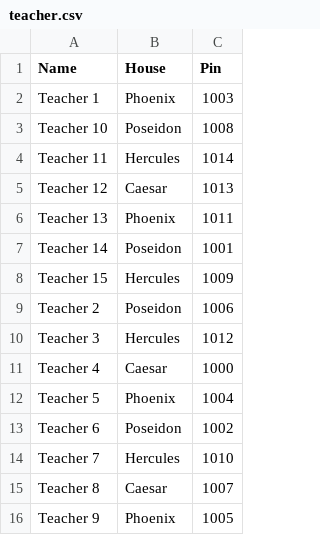
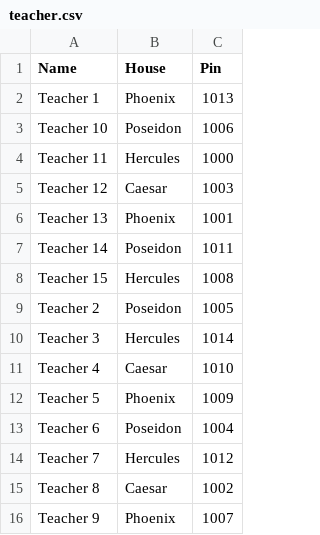
Before and after one commit to preyneyv/student-elections-junior, a CSV file: admin/static/downloads/pins/teacher.csv, drawn as a sheet.

```diff
--- a/admin/static/downloads/pins/teacher.csv
+++ b/admin/static/downloads/pins/teacher.csv
@@ -1,16 +1,16 @@
 Name,House,Pin
-Teacher 1,Phoenix,1003
-Teacher 10,Poseidon,1008
-Teacher 11,Hercules,1014
-Teacher 12,Caesar,1013
-Teacher 13,Phoenix,1011
-Teacher 14,Poseidon,1001
-Teacher 15,Hercules,1009
-Teacher 2,Poseidon,1006
-Teacher 3,Hercules,1012
-Teacher 4,Caesar,1000
-Teacher 5,Phoenix,1004
-Teacher 6,Poseidon,1002
-Teacher 7,Hercules,1010
-Teacher 8,Caesar,1007
-Teacher 9,Phoenix,1005
+Teacher 1,Phoenix,1013
+Teacher 10,Poseidon,1006
+Teacher 11,Hercules,1000
+Teacher 12,Caesar,1003
+Teacher 13,Phoenix,1001
+Teacher 14,Poseidon,1011
+Teacher 15,Hercules,1008
+Teacher 2,Poseidon,1005
+Teacher 3,Hercules,1014
+Teacher 4,Caesar,1010
+Teacher 5,Phoenix,1009
+Teacher 6,Poseidon,1004
+Teacher 7,Hercules,1012
+Teacher 8,Caesar,1002
+Teacher 9,Phoenix,1007
```
Also changed, not shown: admin/static/downloads/pins/student.csv, 11 other files.
